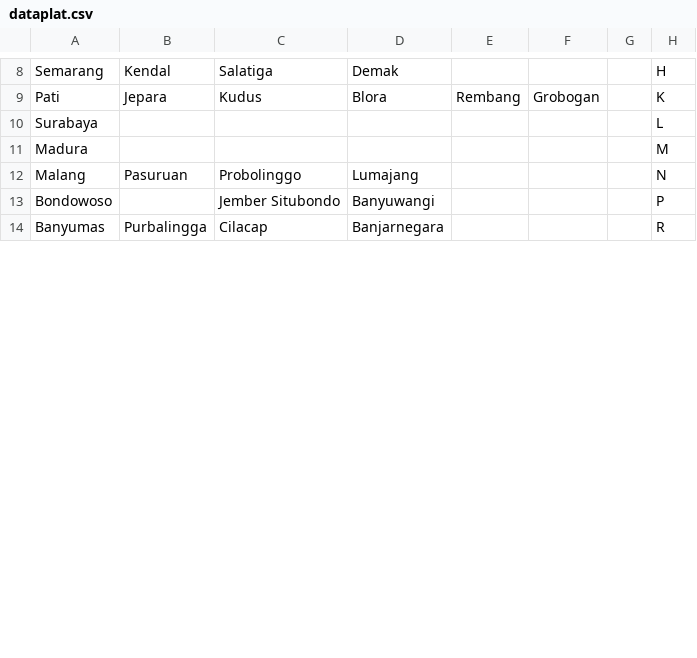
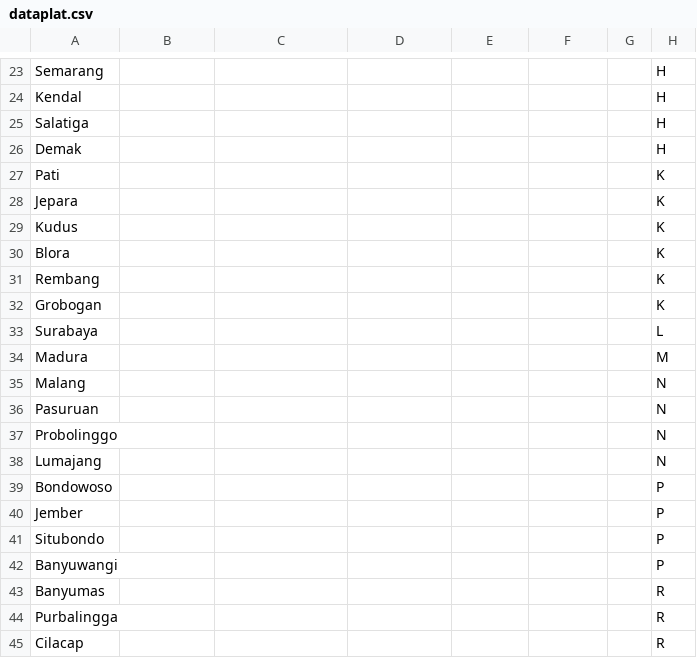
Before and after one commit to alfiyansys/Plat-Nomor-Indonesia, a CSV file: dataplat.csv, drawn as a sheet; only a part is shown, gaps mark what is left out; addresses are those after the commit; the diff covers the shown part only; the diff names each change by its address in the sheet, - before the commit and + after, or states it on an @@ line.

```diff
--- a/dataplat.csv
+++ b/dataplat.csv
-B23: Kendal
+B23: (empty)
-C23: Salatiga
+C23: (empty)
-D23: Demak
+D23: (empty)
+row 24: Kendal |  |  |  |  |  |  | H
+row 25: Salatiga |  |  |  |  |  |  | H
+row 26: Demak |  |  |  |  |  |  | H
-B27: Jepara
+B27: (empty)
-C27: Kudus
+C27: (empty)
-D27: Blora
+D27: (empty)
-E27: Rembang
+E27: (empty)
-F27: Grobogan
+F27: (empty)
+row 28: Jepara |  |  |  |  |  |  | K
+row 29: Kudus |  |  |  |  |  |  | K
+row 30: Blora |  |  |  |  |  |  | K
+row 31: Rembang |  |  |  |  |  |  | K
+row 32: Grobogan |  |  |  |  |  |  | K
-B35: Pasuruan
+B35: (empty)
-C35: Probolinggo
+C35: (empty)
-D35: Lumajang
+D35: (empty)
+row 36: Pasuruan |  |  |  |  |  |  | N
+row 37: Probolinggo |  |  |  |  |  |  | N
+row 38: Lumajang |  |  |  |  |  |  | N
-C39: Jember Situbondo
+C39: (empty)
-D39: Banyuwangi
+D39: (empty)
+row 40: Jember |  |  |  |  |  |  | P
+row 41: Situbondo |  |  |  |  |  |  | P
+row 42: Banyuwangi |  |  |  |  |  |  | P
-B43: Purbalingga
+B43: (empty)
-C43: Cilacap
+C43: (empty)
-D43: Banjarnegara
+D43: (empty)
+row 44: Purbalingga |  |  |  |  |  |  | R
+row 45: Cilacap |  |  |  |  |  |  | R
```
Also changed, not shown: 28 added rows and 27 edited cells elsewhere in this file.
